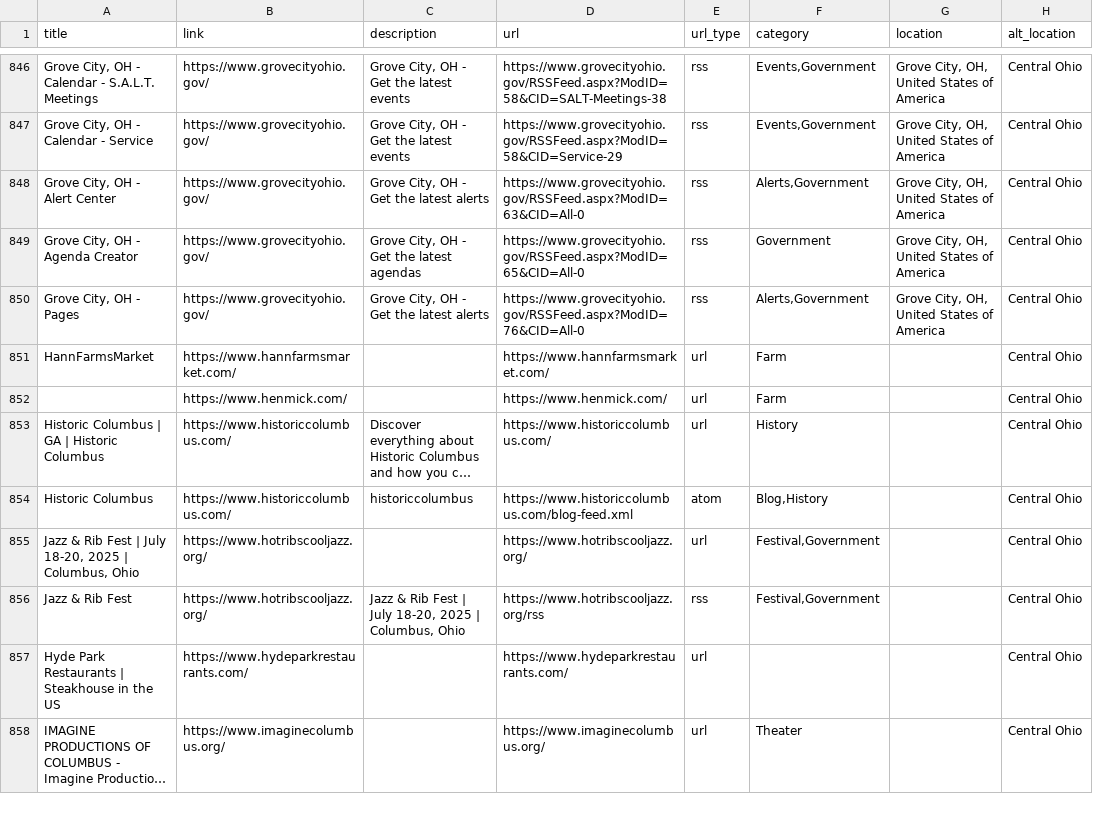
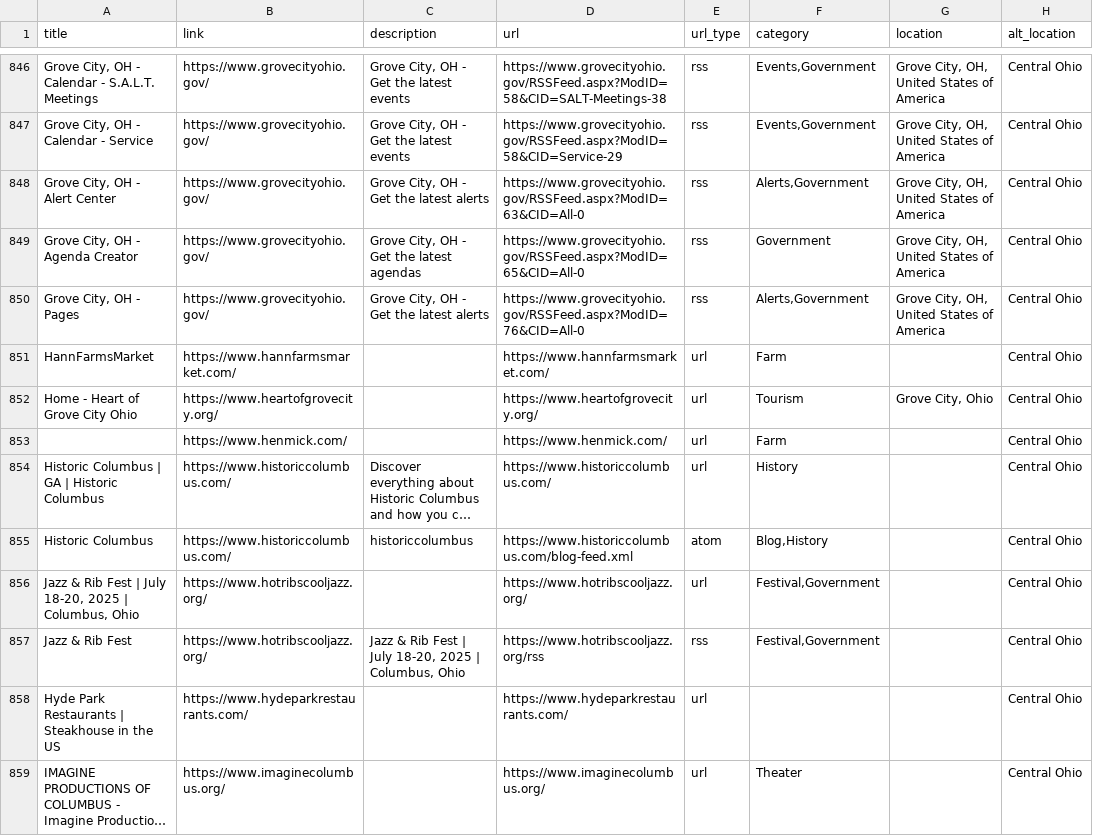
Before and after one commit to TomCasavant/ohio-sites, a CSV file: ohio.csv, drawn as a sheet; only a part is shown, gaps mark what is left out; long unchanged cells end in …; the diff names each change by its address in the sheet, - before the commit and + after, or states it on an @@ line.

```diff
--- a/ohio.csv
+++ b/ohio.csv
+row 852: Home - Heart of Grove City Ohio | https://www.heartofgrovecity.org/ |  | https://www.heartofgrovecity.org/ | url | Tourism | Grove City, Ohio | Central Ohio
```
Also changed, not shown: 1 other file.
